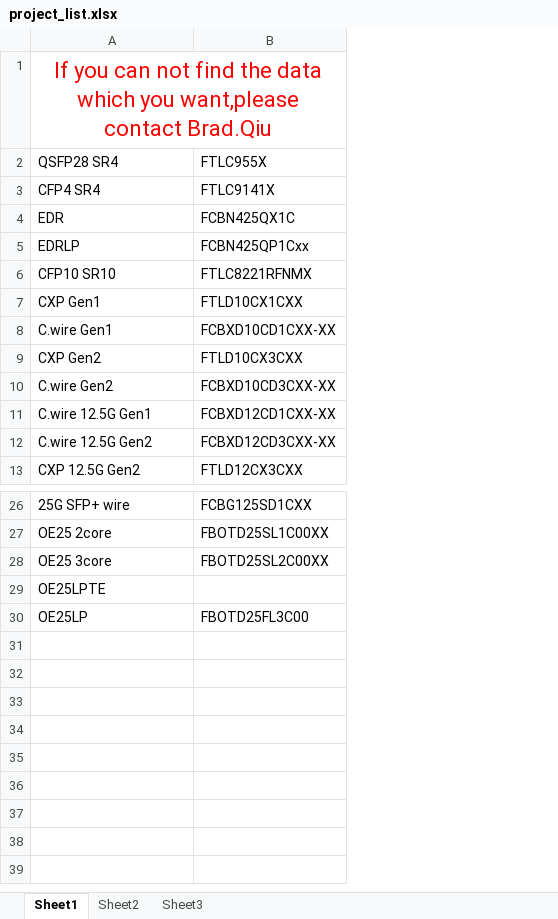
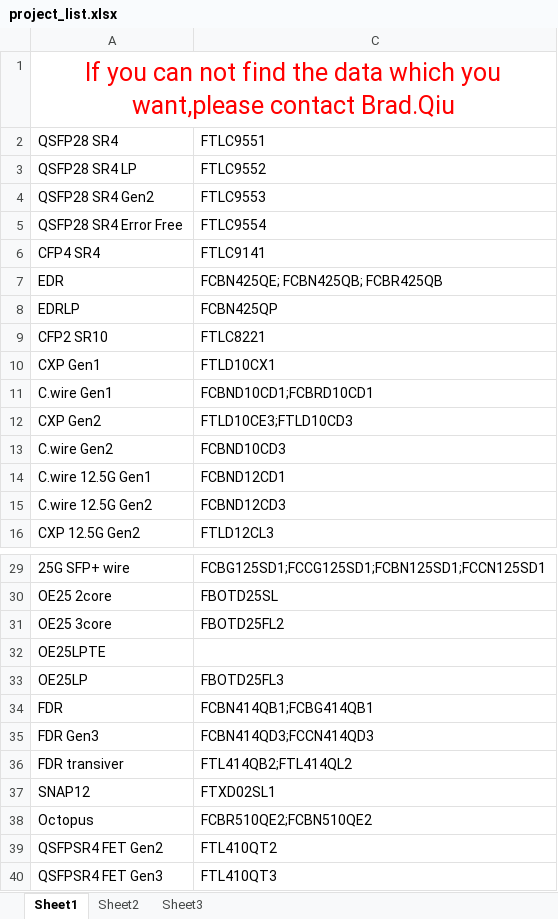
Before and after one commit to bradqiu1982/Promethus-Man, an Excel workbook: Prometheus/Prometheus/Scripts/project_list.xlsx, sheet Sheet1, drawn as a sheet; only a part is shown, gaps mark what is left out; values as stored, in another font and other column widths than the file's, no borders; removed rows and columns are numbered as before the commit, all else as after; the diff names each change by its address in the sheet, - before the commit and + after, or states it on an @@ line.

```diff
--- a/Prometheus/Prometheus/Scripts/project_list.xlsx (sheet Sheet1)
+++ b/Prometheus/Prometheus/Scripts/project_list.xlsx (sheet Sheet1)
@@ column B hidden, rows 2-13: FTLC955X | FTLC9141X | FCBN425QX1C | FCBN425QP1Cxx | FTLC8221RFNMX | FTLD10CX1CXX | FCBXD10CD1CXX-XX | FTLD10CX3CXX | FCBXD10CD3CXX-XX | FCBXD12CD1CXX-XX | FCBXD12CD3CXX-XX | FTLD12CX3CXX; rows 26-30: FCBG125SD1CXX | FBOTD25SL1C00XX | FBOTD25SL2C00XX |  | FBOTD25FL3C00 @@
+column C, row 2: FTLC9551; rows 6-16: FTLC9141 | FCBN425QE; FCBN425QB; FCBR425QB | FCBN425QP | FTLC8221 | FTLD10CX1 | FCBND10CD1;FCBRD10CD1 | FTLD10CE3;FTLD10CD3 | FCBND10CD3 | FCBND12CD1 | FCBND12CD3 | FTLD12CL3; rows 29-33: FCBG125SD1;FCCG125SD1;FCBN125SD1;FCCN125SD1 | FBOTD25SL | FBOTD25FL2 |  | FBOTD25FL3
@@ A1 text size: larger @@
+row 3: QSFP28 SR4 LP | FTLC9552
+row 4: QSFP28 SR4 Gen2 | FTLC9553
+row 5: QSFP28 SR4 Error Free | FTLC9554
-A9: CFP10 SR10
+A9: CFP2 SR10
+row 34: FDR | FCBN414QB1;FCBG414QB1
+row 35: FDR Gen3 | FCBN414QD3;FCCN414QD3
+row 36: FDR transiver | FTL414QB2;FTL414QL2
+row 37: SNAP12 | FTXD02SL1
+row 38: Octopus | FCBR510QE2;FCBN510QE2
+row 39: QSFPSR4 FET Gen2 | FTL410QT2
+row 40: QSFPSR4 FET Gen3 | FTL410QT3
```
Also changed, not shown: Prometheus/Prometheus/Scripts/project_pn_desc_list.xlsx.
